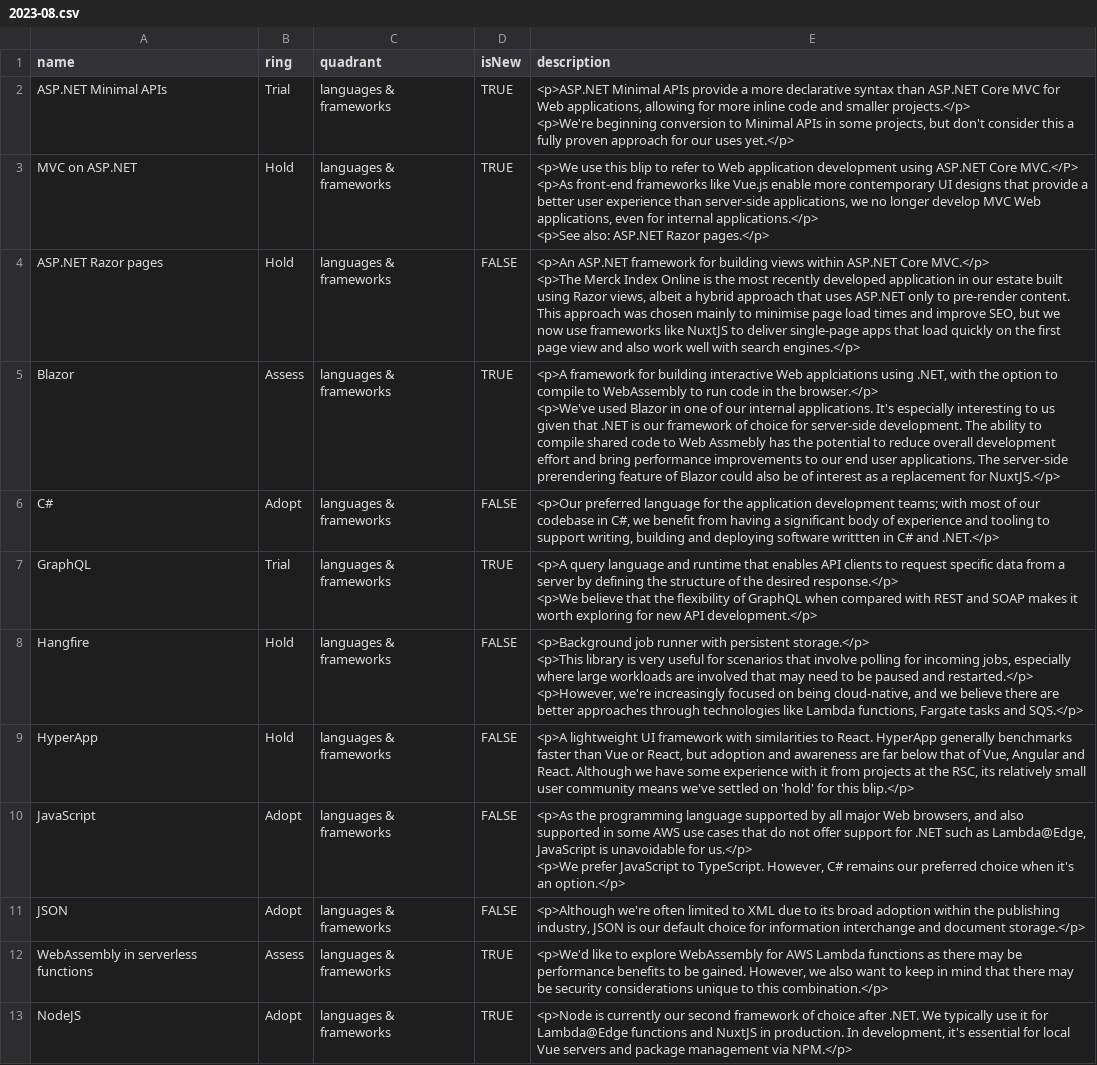
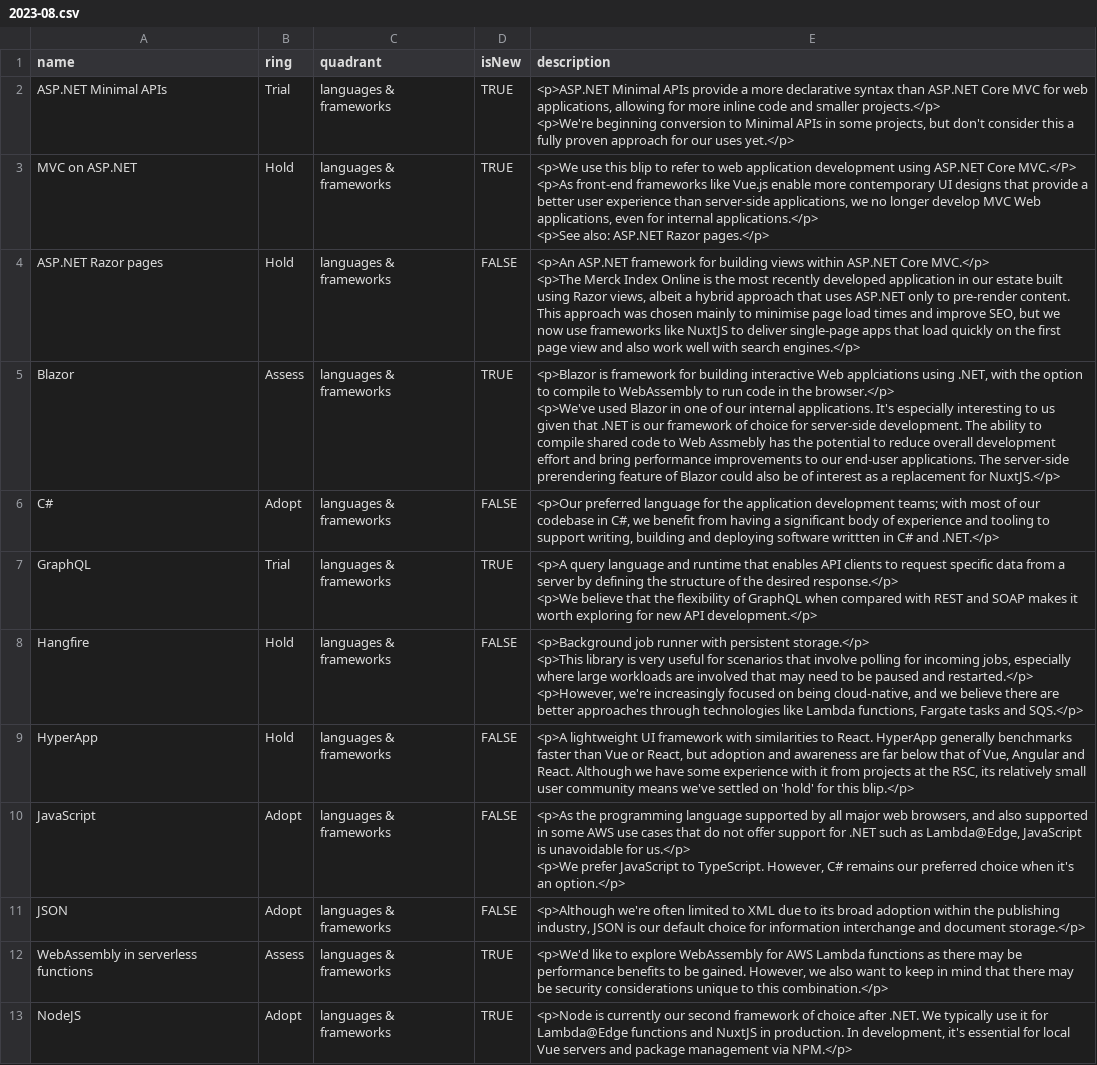
Before and after one commit to royal-society-of-chemistry/tech-radar, a CSV file: docs/2023-08.csv, drawn as a sheet; only a part is shown; the diff covers the shown part only.

Commit message:
Fix typos

```diff
--- a/docs/2023-08.csv
+++ b/docs/2023-08.csv
@@ -1,11 +1,11 @@
 name,ring,quadrant,isNew,description
-ASP.NET Minimal APIs,Trial,languages & frameworks,TRUE,"<p>ASP.NET Minimal APIs provide a more declarative syntax than ASP.NET Core MVC for Web applications, allowing for more inline code and smaller projects.</p>
-<p>We're beginning conversion to Minimal APIs in some projects, but don't consider this a fully proven approach for our uses yet.</p>"
-MVC on ASP.NET,Hold,languages & frameworks,TRUE,"<p>We use this blip to refer to Web application development using ASP.NET Core MVC.</P>
-<p>As front-end frameworks like Vue.js enable more contemporary UI designs that provide a better user experience than server-side applications, we no longer develop MVC Web applications, even for internal applications.</p>
-<p>See also: ASP.NET Razor pages.</p>"
+ASP.NET Minimal APIs,Trial,languages & frameworks,TRUE,"<p>ASP.NET Minimal APIs provide a more declarative syntax than ASP.NET Core MVC for web applications, allowing for more inline code and smaller projects.</p>
+<p>We're beginning conversion to Minimal APIs in some projects, but don't consider this a fully proven approach for our uses yet.</p>"
+MVC on ASP.NET,Hold,languages & frameworks,TRUE,"<p>We use this blip to refer to web application development using ASP.NET Core MVC.</P>
+<p>As front-end frameworks like Vue.js enable more contemporary UI designs that provide a better user experience than server-side applications, we no longer develop MVC Web applications, even for internal applications.</p>
+<p>See also: ASP.NET Razor pages.</p>"
 ASP.NET Razor pages,Hold,languages & frameworks,FALSE,"<p>An ASP.NET framework for building views within ASP.NET Core MVC.</p>
 <p>The Merck Index Online is the most recently developed application in our estate built using Razor views, albeit a hybrid approach that uses ASP.NET only to pre-render content. This approach was chosen mainly to minimise page load times and improve SEO, but we now use frameworks like NuxtJS to deliver single-page apps that load quickly on the first page view and also work well with search engines.</p>"
-Blazor,Assess,languages & frameworks,TRUE,"<p>A framework for building interactive Web applciations using .NET, with the option to compile to WebAssembly to run code in the browser.</p>
-<p>We've used Blazor in one of our internal applications. It's especially interesting to us given that .NET is our framework of choice for server-side development. The ability to compile shared code to Web Assmebly has the potential to reduce overall development effort and bring performance improvements to our end user applications. The server-side prerendering feature of Blazor could also be of interest as a replacement for NuxtJS.</p>"
+Blazor,Assess,languages & frameworks,TRUE,"<p>Blazor is framework for building interactive Web applciations using .NET, with the option to compile to WebAssembly to run code in the browser.</p>
+<p>We've used Blazor in one of our internal applications. It's especially interesting to us given that .NET is our framework of choice for server-side development. The ability to compile shared code to Web Assmebly has the potential to reduce overall development effort and bring performance improvements to our end-user applications. The server-side prerendering feature of Blazor could also be of interest as a replacement for NuxtJS.</p>"
 C#,Adopt,languages & frameworks,FALSE,"<p>Our preferred language for the application development teams; with most of our codebase in C#, we benefit from having a significant body of experience and tooling to support writing, building and deploying software writtten in C# and .NET.</p>"
@@ -17,4 +17,4 @@ Hangfire,Hold,languages & frameworks,FALSE,"<p>Background job runner with persis
 HyperApp,Hold,languages & frameworks,FALSE,"<p>A lightweight UI framework with similarities to React. HyperApp generally benchmarks faster than Vue or React, but adoption and awareness are far below that of Vue, Angular and React. Although we have some experience with it from projects at the RSC, its relatively small user community means we've settled on 'hold' for this blip.</p>"
-JavaScript,Adopt,languages & frameworks,FALSE,"<p>As the programming language supported by all major Web browsers, and also supported in some AWS use cases that do not offer support for .NET such as Lambda@Edge, JavaScript is unavoidable for us.</p>
-<p>We prefer JavaScript to TypeScript. However, C# remains our preferred choice when it's an option.</p>"
+JavaScript,Adopt,languages & frameworks,FALSE,"<p>As the programming language supported by all major web browsers, and also supported in some AWS use cases that do not offer support for .NET such as Lambda@Edge, JavaScript is unavoidable for us.</p>
+<p>We prefer JavaScript to TypeScript. However, C# remains our preferred choice when it's an option.</p>"
 JSON,Adopt,languages & frameworks,FALSE,"<p>Although we're often limited to XML due to its broad adoption within the publishing industry, JSON is our default choice for information interchange and document storage.</p>"
```
Also changed, not shown: 16 edited cells elsewhere in this file.
